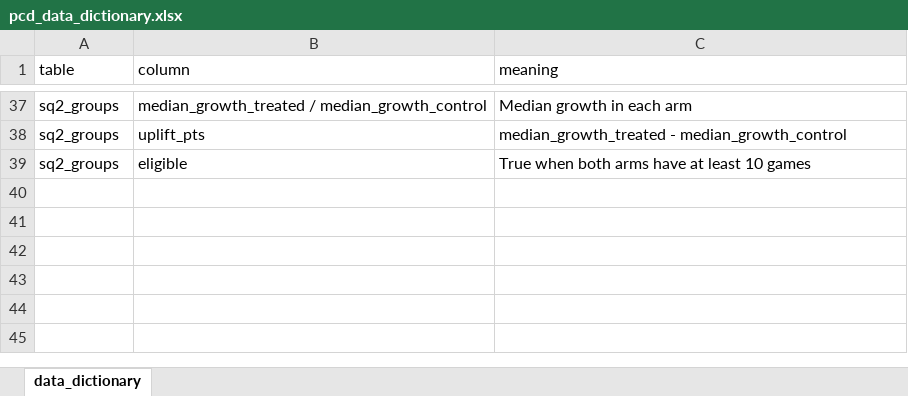
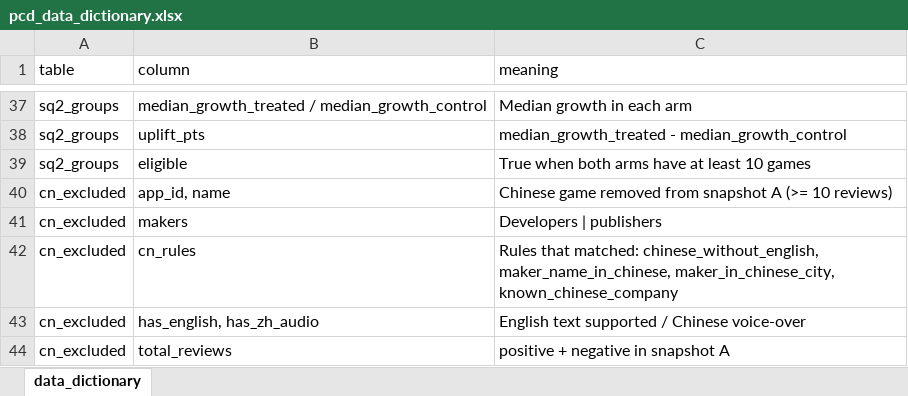
Before and after one commit to theonlypgk/data2010-steam-chinese, an Excel workbook: data/processed/xlsx/pcd_data_dictionary.xlsx, sheet data_dictionary, drawn as a sheet; only a part is shown, gaps mark what is left out; values as stored, in another font and other column widths than the file's, no borders; the diff names each change by its address in the sheet, - before the commit and + after, or states it on an @@ line.

```diff
--- a/data/processed/xlsx/pcd_data_dictionary.xlsx (sheet data_dictionary)
+++ b/data/processed/xlsx/pcd_data_dictionary.xlsx (sheet data_dictionary)
+row 40: cn_excluded | app_id, name | Chinese game removed from snapshot A (>= 10 reviews)
+row 41: cn_excluded | makers | Developers | publishers
+row 42: cn_excluded | cn_rules | Rules that matched: chinese_without_english, maker_name_in_chinese, maker_in_chinese_city, known_chinese_company
+row 43: cn_excluded | has_english, has_zh_audio | English text supported / Chinese voice-over
+row 44: cn_excluded | total_reviews | positive + negative in snapshot A
```
Also changed, not shown: data/processed/xlsx/pcd_funnel.xlsx, data/processed/xlsx/pcd_sq1_groups.xlsx, 13 other files.
